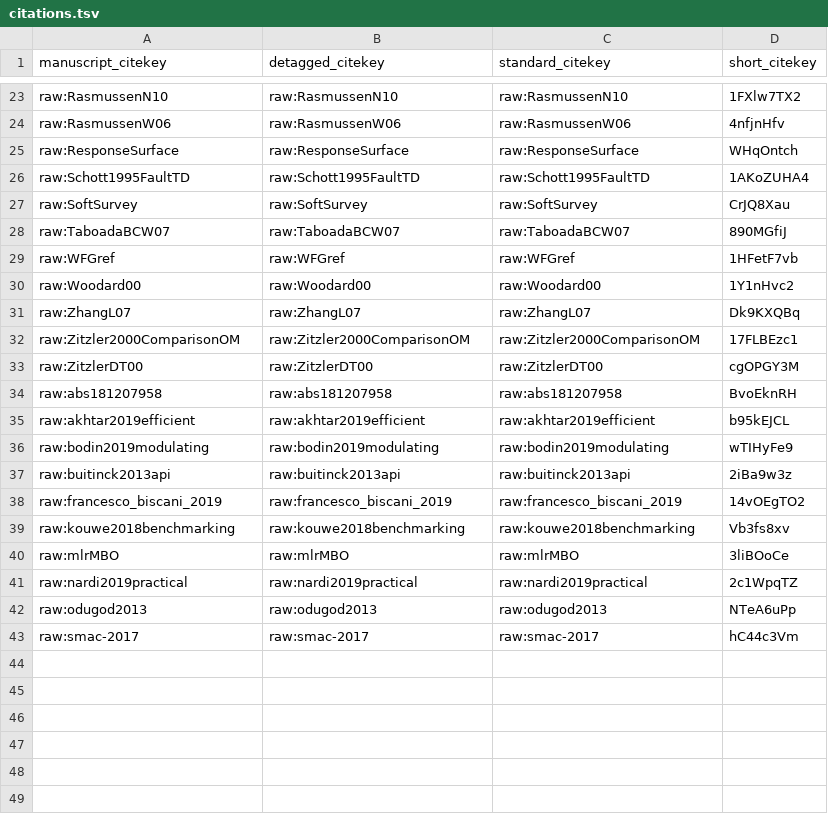
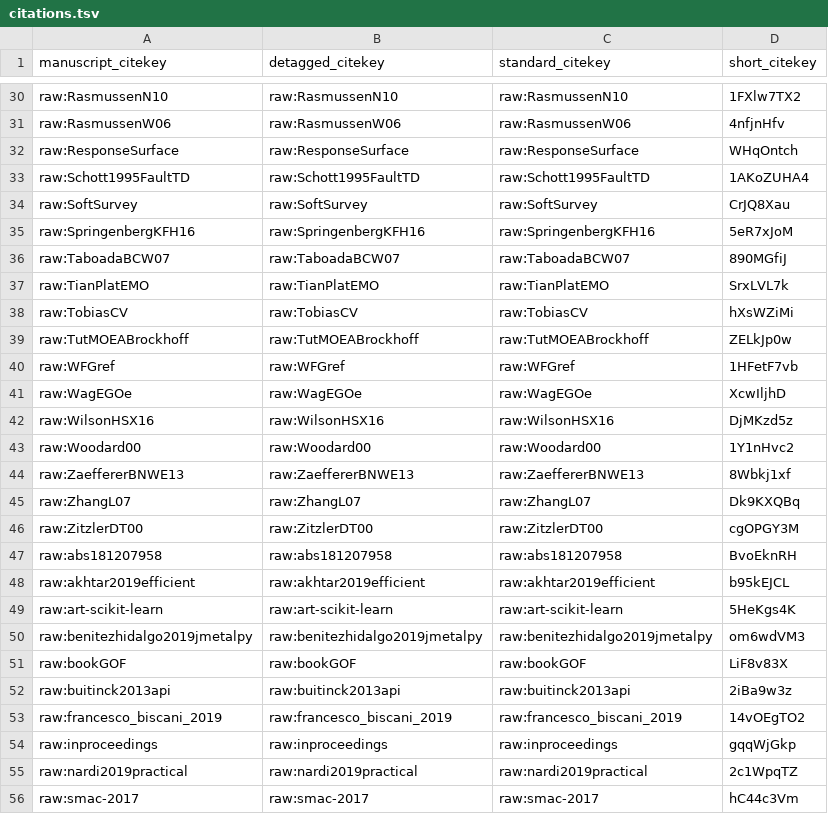
Before and after one commit to Valavanca/compositional-system-for-hyperparameter-tuning, a TSV file: citations.tsv, drawn as a sheet; only a part is shown, gaps mark what is left out; the diff covers the shown part only.

```diff
--- a/citations.tsv
+++ b/citations.tsv
@@ -27,7 +34,13 @@ raw:Schott1995FaultTD	raw:Schott1995FaultTD	raw:Schott1995FaultTD	1AKoZUHA4
 raw:SoftSurvey	raw:SoftSurvey	raw:SoftSurvey	CrJQ8Xau
+raw:SpringenbergKFH16	raw:SpringenbergKFH16	raw:SpringenbergKFH16	5eR7xJoM
 raw:TaboadaBCW07	raw:TaboadaBCW07	raw:TaboadaBCW07	890MGfiJ
+raw:TianPlatEMO	raw:TianPlatEMO	raw:TianPlatEMO	SrxLVL7k
+raw:TobiasCV	raw:TobiasCV	raw:TobiasCV	hXsWZiMi
+raw:TutMOEABrockhoff	raw:TutMOEABrockhoff	raw:TutMOEABrockhoff	ZELkJp0w
 raw:WFGref	raw:WFGref	raw:WFGref	1HFetF7vb
+raw:WagEGOe	raw:WagEGOe	raw:WagEGOe	XcwIljhD
+raw:WilsonHSX16	raw:WilsonHSX16	raw:WilsonHSX16	DjMKzd5z
 raw:Woodard00	raw:Woodard00	raw:Woodard00	1Y1nHvc2
+raw:ZaeffererBNWE13	raw:ZaeffererBNWE13	raw:ZaeffererBNWE13	8Wbkj1xf
 raw:ZhangL07	raw:ZhangL07	raw:ZhangL07	Dk9KXQBq
-raw:Zitzler2000ComparisonOM	raw:Zitzler2000ComparisonOM	raw:Zitzler2000ComparisonOM	17FLBEzc1
 raw:ZitzlerDT00	raw:ZitzlerDT00	raw:ZitzlerDT00	cgOPGY3M
@@ -35,9 +48,9 @@ raw:abs181207958	raw:abs181207958	raw:abs181207958	BvoEknRH
 raw:akhtar2019efficient	raw:akhtar2019efficient	raw:akhtar2019efficient	b95kEJCL
-raw:bodin2019modulating	raw:bodin2019modulating	raw:bodin2019modulating	wTIHyFe9
+raw:art-scikit-learn	raw:art-scikit-learn	raw:art-scikit-learn	5HeKgs4K
+raw:benitezhidalgo2019jmetalpy	raw:benitezhidalgo2019jmetalpy	raw:benitezhidalgo2019jmetalpy	om6wdVM3
+raw:bookGOF	raw:bookGOF	raw:bookGOF	LiF8v83X
 raw:buitinck2013api	raw:buitinck2013api	raw:buitinck2013api	2iBa9w3z
 raw:francesco_biscani_2019	raw:francesco_biscani_2019	raw:francesco_biscani_2019	14vOEgTO2
-raw:kouwe2018benchmarking	raw:kouwe2018benchmarking	raw:kouwe2018benchmarking	Vb3fs8xv
-raw:mlrMBO	raw:mlrMBO	raw:mlrMBO	3liBOoCe
+raw:inproceedings	raw:inproceedings	raw:inproceedings	gqqWjGkp
 raw:nardi2019practical	raw:nardi2019practical	raw:nardi2019practical	2c1WpqTZ
-raw:odugod2013	raw:odugod2013	raw:odugod2013	NTeA6uPp
 raw:smac-2017	raw:smac-2017	raw:smac-2017	hC44c3Vm
```
Also changed, not shown: 17 added rows and 10 removed rows elsewhere in this file, 5 other files.
